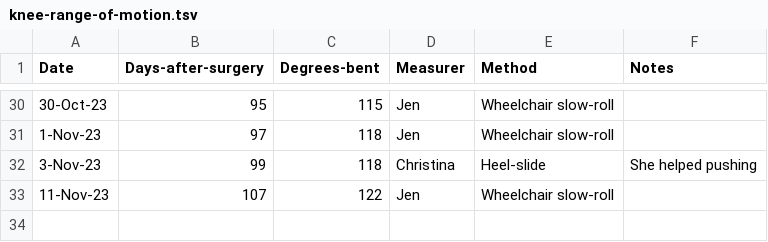
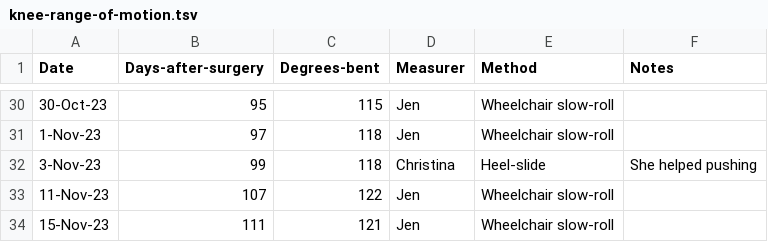
Before and after one commit to AstrobioMike/2023-tibial-plateau-injury, a TSV file: knee-range-of-motion.tsv, drawn as a sheet; only a part is shown, gaps mark what is left out.

```diff
--- a/knee-range-of-motion.tsv
+++ b/knee-range-of-motion.tsv
@@ -33 +33,2 @@ Date	Days-after-surgery	Degrees-bent	Measurer	Method	Notes
 11-Nov-23	107	122	Jen	Wheelchair slow-roll	
+15-Nov-23	111	121	Jen	Wheelchair slow-roll	
```
Also changed, not shown: 2 other files.
